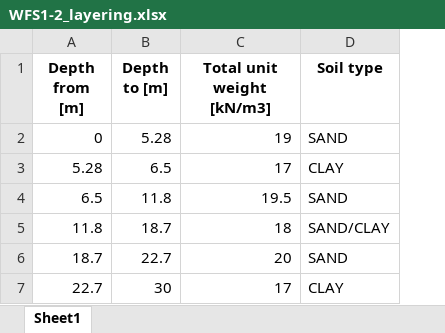
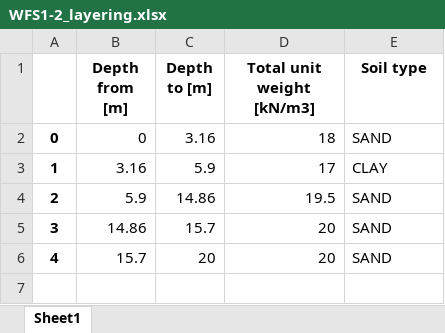
Before and after one commit to snakesonabrain/groundhog, an Excel workbook: notebooks/Data/WFS1-2_layering.xlsx, sheet Sheet1, drawn as a sheet; values as stored, in another font and other column widths than the file's, no borders; removed rows and columns are numbered as before the commit, all else as after; the diff names each change by its address in the sheet, - before the commit and + after, or states it on an @@ line.

```diff
--- a/notebooks/Data/WFS1-2_layering.xlsx (sheet Sheet1)
+++ b/notebooks/Data/WFS1-2_layering.xlsx (sheet Sheet1)
+column A, rows 2-5: 0 | 1 | 2 | 3
-C2 (Depth to [m]): 5.28
+C2 (Depth to [m]): 3.16
-D2 (Total unit weight [kN/m3]): 19
+D2 (Total unit weight [kN/m3]): 18
-B3 (Depth from [m]): 5.28
+B3 (Depth from [m]): 3.16
-C3 (Depth to [m]): 6.5
+C3 (Depth to [m]): 5.9
-B4 (Depth from [m]): 6.5
+B4 (Depth from [m]): 5.9
-C4 (Depth to [m]): 11.8
+C4 (Depth to [m]): 14.86
-row 5: 11.8 | 18.7 | 18 | SAND/CLAY
-B5 (Depth from [m]): 18.7
+B5 (Depth from [m]): 14.86
-C5 (Depth to [m]): 22.7
+C5 (Depth to [m]): 15.7
-row 7: 22.7 | 30 | 17 | CLAY
+row 6: 4 | 15.7 | 20 | 20 | SAND
```
Also changed, not shown: notebooks/Data/Excel export.xlsx, 10 other files.
